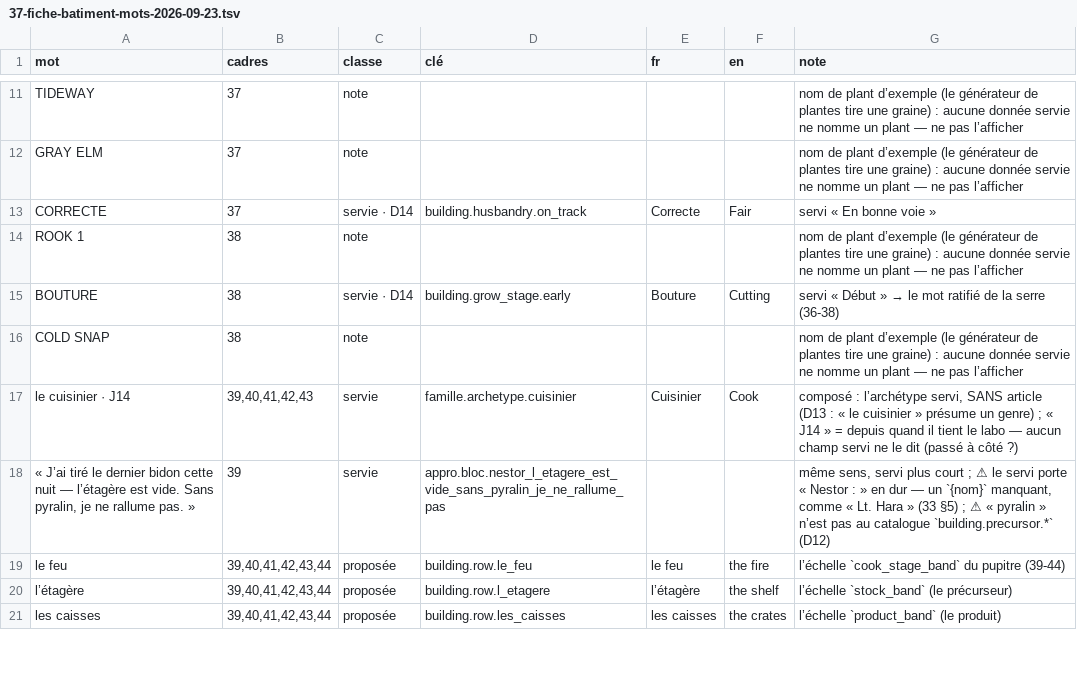
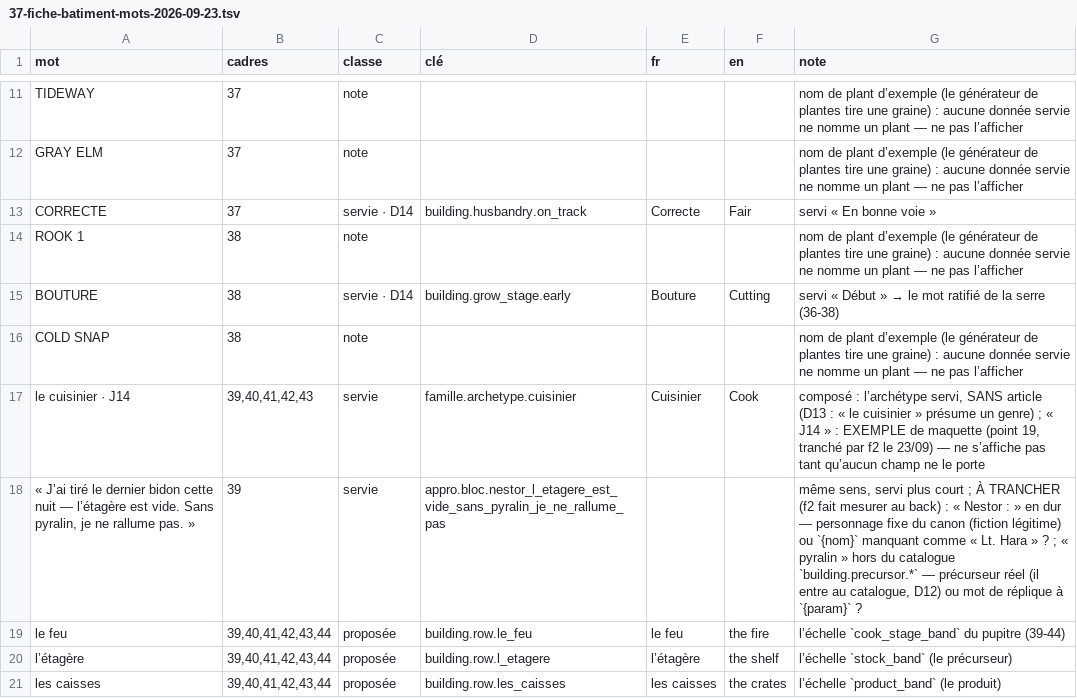
Before and after one commit to azha/mafia-builder-city-clean, a TSV file: Tools/atelier-2026-09-22/37-fiche-batiment-mots-2026-09-23.tsv, drawn as a sheet; only a part is shown, gaps mark what is left out; the diff covers the shown part only; the diff names each change by its address in the sheet, - before the commit and + after, or states it on an @@ line.

```diff
--- a/Tools/atelier-2026-09-22/37-fiche-batiment-mots-2026-09-23.tsv
+++ b/Tools/atelier-2026-09-22/37-fiche-batiment-mots-2026-09-23.tsv
-G17 (note): …J14 » = depuis quand il tient le labo — aucun champ servi ne le dit (passé à côté ?)
+G17 (note): …J14 » : EXEMPLE de maquette (point 19, tranché par f2 le 23/09) — ne s’affiche pas tant qu’aucun champ ne le porte
-G18 (note): …court ; ⚠ le servi porte « Nestor : » en dur — un `{nom}` manquant, comme « Lt. Hara » (33 §5) ; ⚠ « pyralin » n’est pas au catalogue `building.precursor.*` (D12)
+G18 (note): …court ; À TRANCHER (f2 fait mesurer au back) : « Nestor : » en dur — personnage fixe du canon (fiction légitime) ou `{nom}` manquant comme « Lt. Hara » ? ; « pyralin » hors du catalogue `building.precursor.*` — précurseur réel (il entre au catalogue, D12) ou mot de réplique à `{param}` ?
```
Also changed, not shown: 3 edited cells elsewhere in this file, 2 other files.
